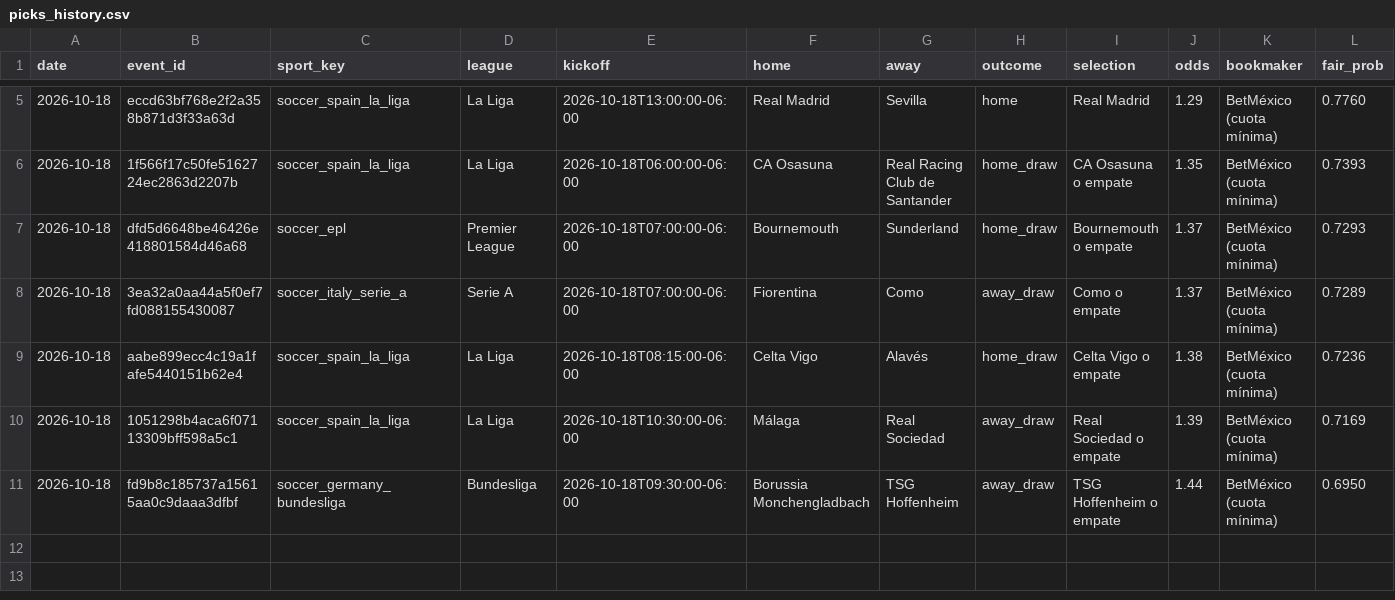
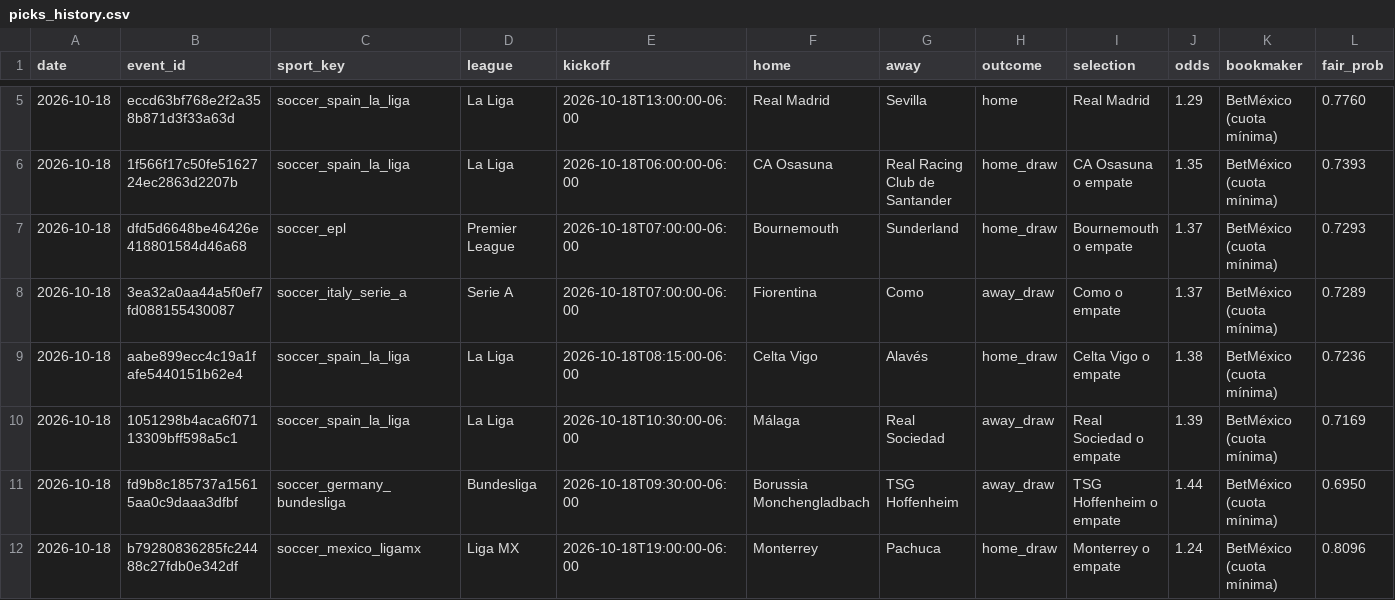
Before and after one commit to Ryojik-ser/value-betting, a CSV file: data/picks_history.csv, drawn as a sheet; only a part is shown, gaps mark what is left out; rows hold the shown columns only; the diff names each change by its address in the sheet, - before the commit and + after, or states it on an @@ line.

Commit message:
Historial de picks 2026-10-18

```diff
--- a/data/picks_history.csv
+++ b/data/picks_history.csv
+row 12: 2026-10-18 | b79280836285fc24488c27fdb0e342df | soccer_mexico_ligamx | Liga MX | 2026-10-18T19:00:00-06:00 | Monterrey | Pachuca | home_draw | Monterrey o empate | 1.24 | BetMéxico (cuota mínima) | 0.8096
```
Also changed, not shown: 1 other file.
